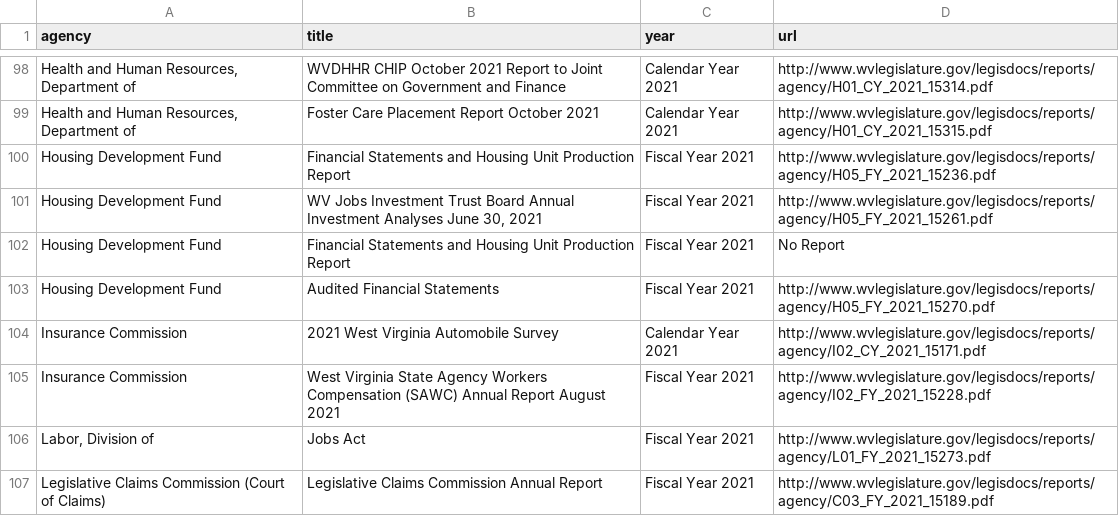
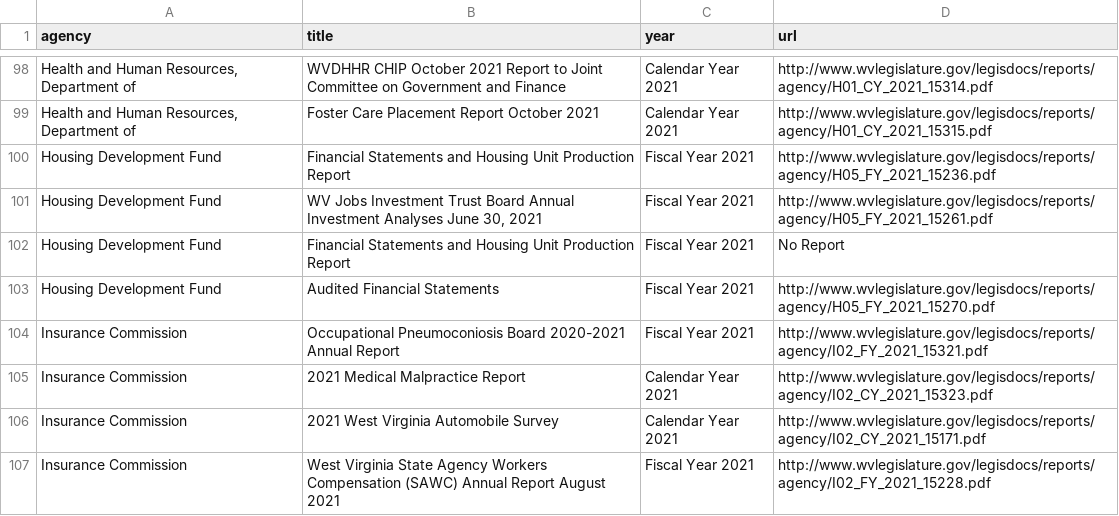
Before and after one commit to dwillis/wvu-projects, a CSV file: wv-legislature/all_reports.csv, drawn as a sheet; only a part is shown, gaps mark what is left out; the shorter side is filled out with more unchanged rows.

Commit message:
updated reports

```diff
--- a/wv-legislature/all_reports.csv
+++ b/wv-legislature/all_reports.csv
@@ -103,2 +103,4 @@ Housing Development Fund ,Financial Statements and Housing Unit Production Repor
 Housing Development Fund ,Audited Financial Statements,Fiscal Year 2021,http://www.wvlegislature.gov/legisdocs/reports/agency/H05_FY_2021_15270.pdf
+Insurance Commission ,Occupational Pneumoconiosis Board 2020-2021 Annual Report,Fiscal Year 2021,http://www.wvlegislature.gov/legisdocs/reports/agency/I02_FY_2021_15321.pdf
+Insurance Commission ,2021 Medical Malpractice Report,Calendar Year 2021,http://www.wvlegislature.gov/legisdocs/reports/agency/I02_CY_2021_15323.pdf
 Insurance Commission ,2021 West Virginia Automobile Survey,Calendar Year 2021,http://www.wvlegislature.gov/legisdocs/reports/agency/I02_CY_2021_15171.pdf
```
Also changed, not shown: 1 other file.
